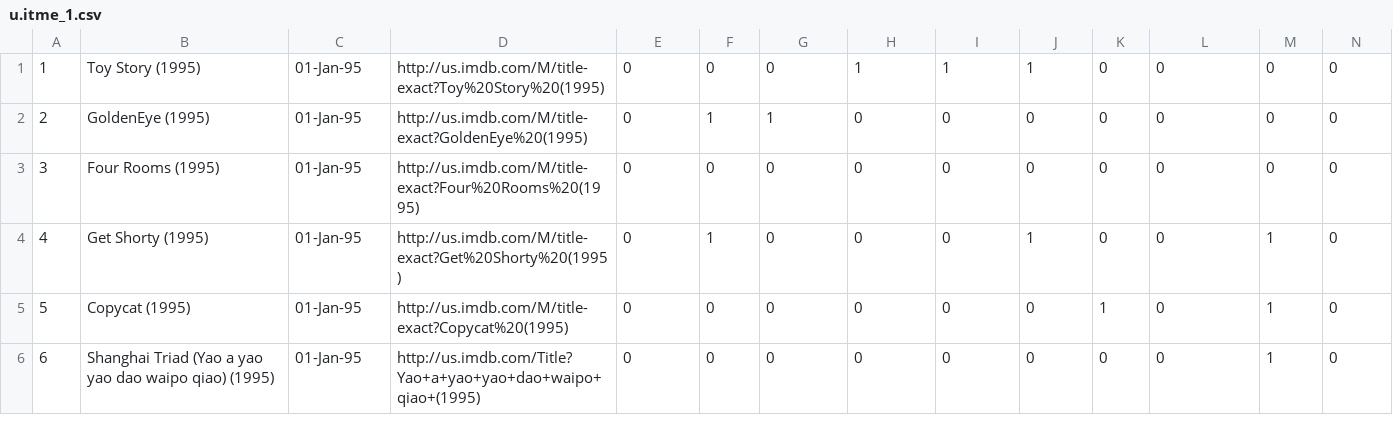
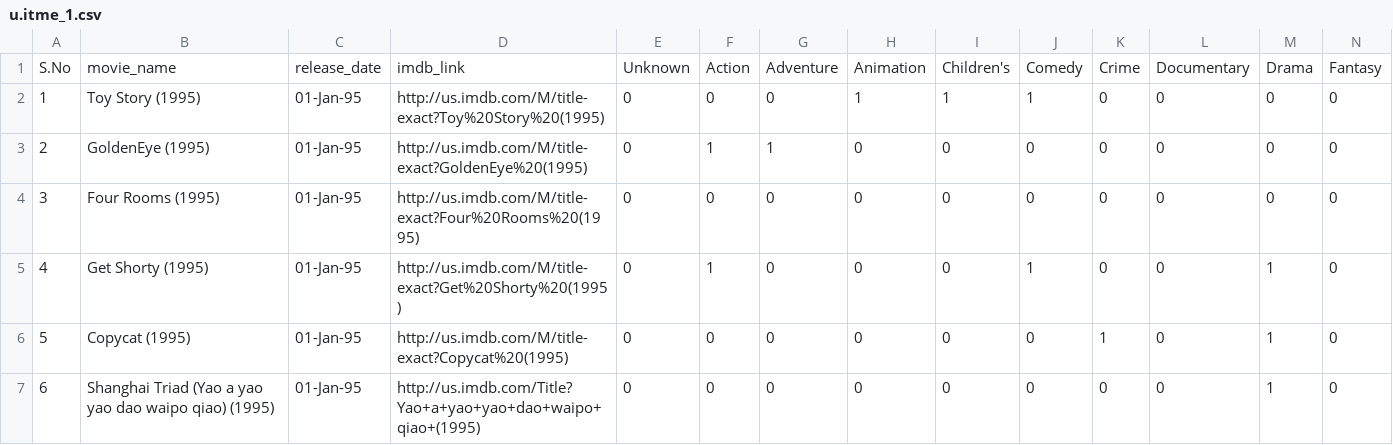
Before and after one commit to Salman-Khan-Mohammed/Final-Project, a CSV file: u.itme_1.csv, drawn as a sheet; only a part is shown; rows hold the shown columns only; the diff names each change by its address in the sheet, - before the commit and + after, or states it on an @@ line.

Commit message:
Data Prep

```diff
--- a/u.itme_1.csv
+++ b/u.itme_1.csv
+row 1: S.No | movie_name | release_date | imdb_link | Unknown | Action | Adventure | Animation | Children's | Comedy | Crime | Documentary | Drama | Fantasy
```
Also changed, not shown: 3 other files.
